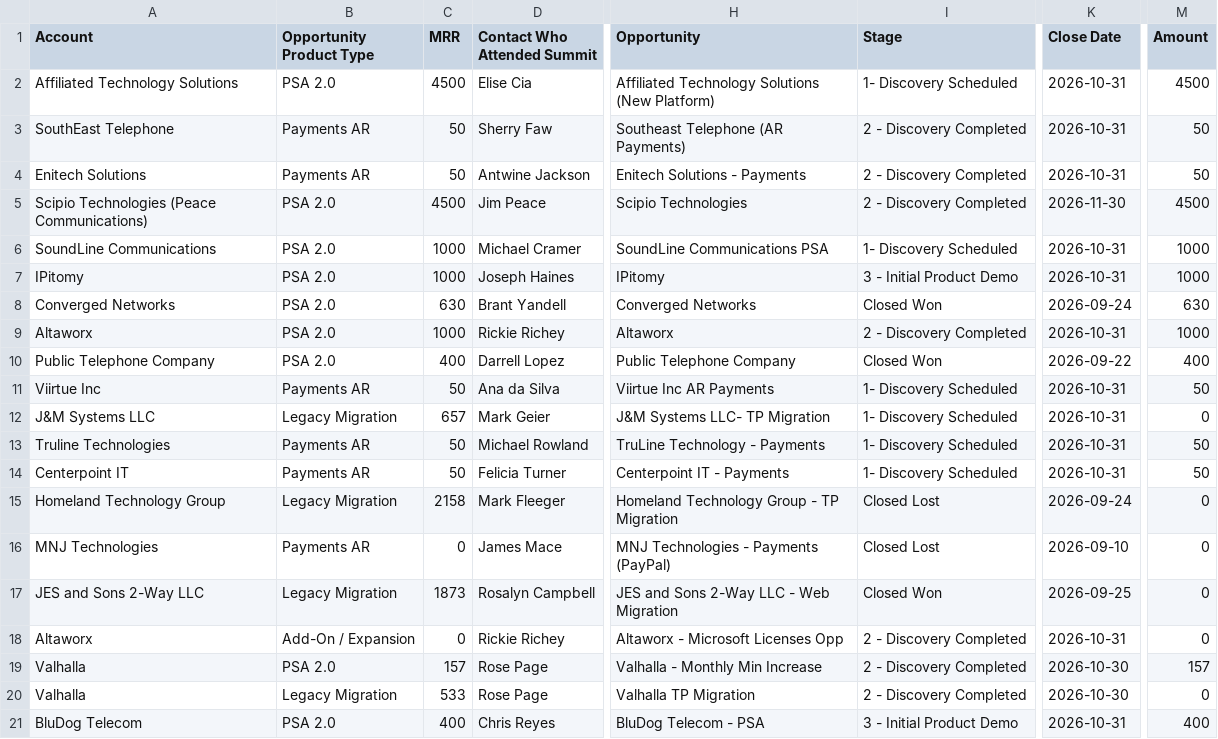
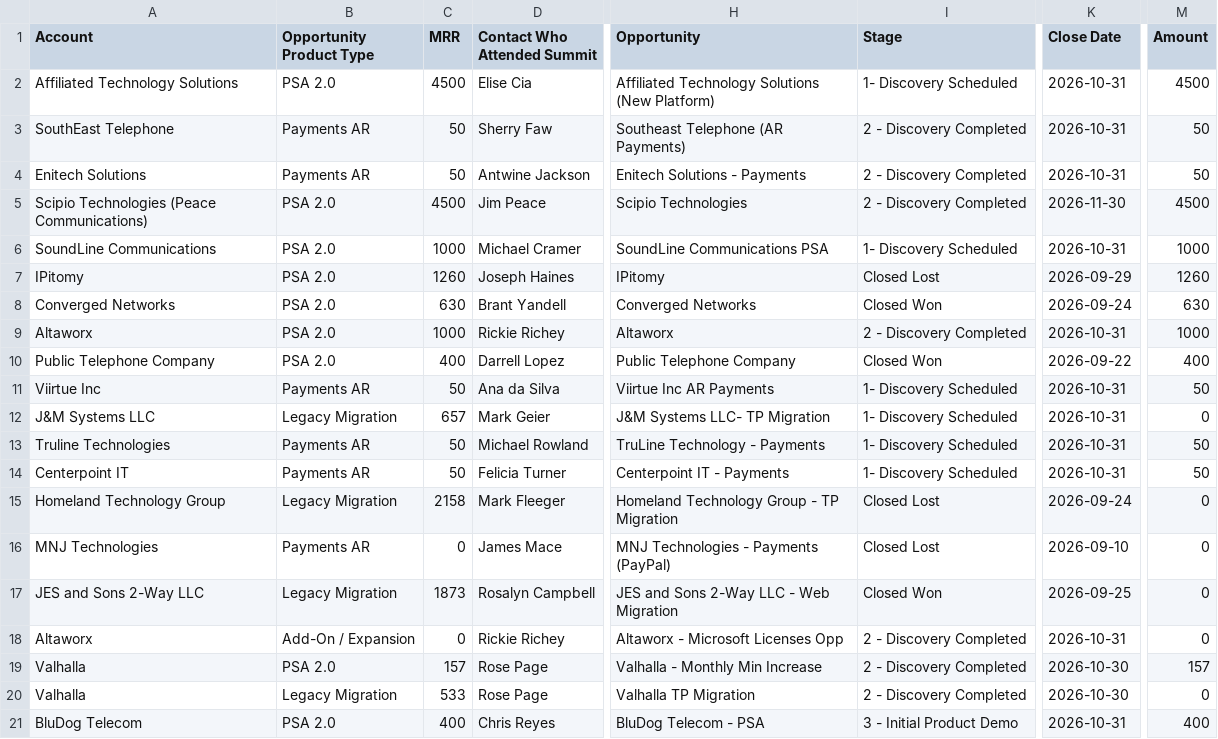
Before and after one commit to duaassistantbot-glitch/Client-Summit, a CSV file: summit-opportunities.csv, drawn as a sheet; only a part is shown, gaps mark what is left out; the diff names each change by its address in the sheet, - before the commit and + after, or states it on an @@ line.

Commit message:
Refresh Summit opportunity dashboard data

```diff
--- a/summit-opportunities.csv
+++ b/summit-opportunities.csv
-C7 (MRR): 1000
+C7 (MRR): 1260
-I7 (Stage): 3 - Initial Product Demo
+I7 (Stage): Closed Lost
-K7 (Close Date): 2026-10-31
+K7 (Close Date): 2026-09-29
-M7 (Amount): 1000
+M7 (Amount): 1260
```
Also changed, not shown: 2 other files.
